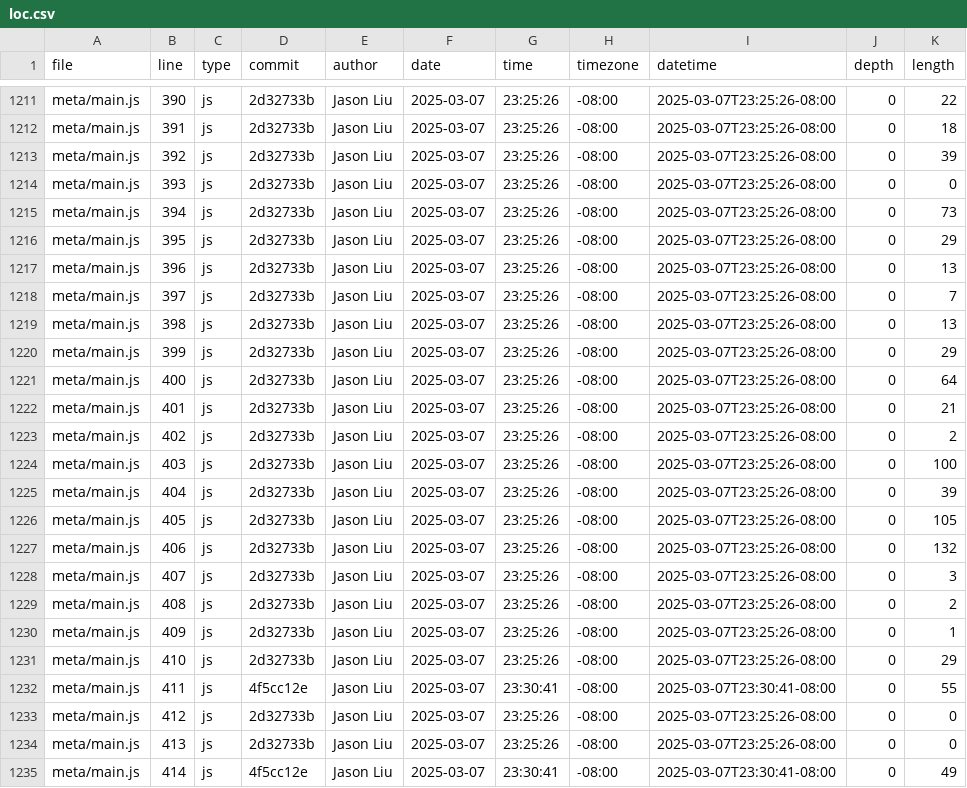
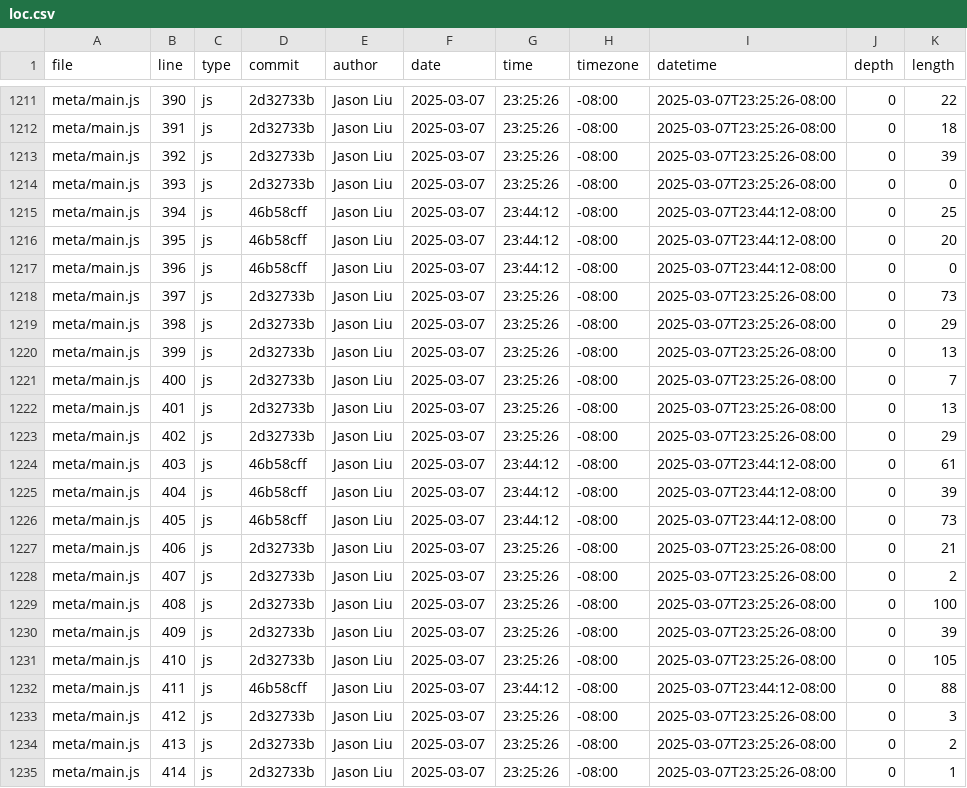
Before and after one commit to JasonLiu134/portfolio, a CSV file: meta/loc.csv, drawn as a sheet; only a part is shown, gaps mark what is left out; the diff covers the shown part only.

```diff
--- a/meta/loc.csv
+++ b/meta/loc.csv
@@ -1214,22 +1214,22 @@ meta/main.js,392,js,2d32733b,Jason Liu,2025-03-07,23:25:26,-08:00,2025-03-07T23:
 meta/main.js,393,js,2d32733b,Jason Liu,2025-03-07,23:25:26,-08:00,2025-03-07T23:25:26-08:00,0,0
-meta/main.js,394,js,2d32733b,Jason Liu,2025-03-07,23:25:26,-08:00,2025-03-07T23:25:26-08:00,0,73
-meta/main.js,395,js,2d32733b,Jason Liu,2025-03-07,23:25:26,-08:00,2025-03-07T23:25:26-08:00,0,29
-meta/main.js,396,js,2d32733b,Jason Liu,2025-03-07,23:25:26,-08:00,2025-03-07T23:25:26-08:00,0,13
-meta/main.js,397,js,2d32733b,Jason Liu,2025-03-07,23:25:26,-08:00,2025-03-07T23:25:26-08:00,0,7
-meta/main.js,398,js,2d32733b,Jason Liu,2025-03-07,23:25:26,-08:00,2025-03-07T23:25:26-08:00,0,13
-meta/main.js,399,js,2d32733b,Jason Liu,2025-03-07,23:25:26,-08:00,2025-03-07T23:25:26-08:00,0,29
-meta/main.js,400,js,2d32733b,Jason Liu,2025-03-07,23:25:26,-08:00,2025-03-07T23:25:26-08:00,0,64
-meta/main.js,401,js,2d32733b,Jason Liu,2025-03-07,23:25:26,-08:00,2025-03-07T23:25:26-08:00,0,21
-meta/main.js,402,js,2d32733b,Jason Liu,2025-03-07,23:25:26,-08:00,2025-03-07T23:25:26-08:00,0,2
-meta/main.js,403,js,2d32733b,Jason Liu,2025-03-07,23:25:26,-08:00,2025-03-07T23:25:26-08:00,0,100
-meta/main.js,404,js,2d32733b,Jason Liu,2025-03-07,23:25:26,-08:00,2025-03-07T23:25:26-08:00,0,39
-meta/main.js,405,js,2d32733b,Jason Liu,2025-03-07,23:25:26,-08:00,2025-03-07T23:25:26-08:00,0,105
-meta/main.js,406,js,2d32733b,Jason Liu,2025-03-07,23:25:26,-08:00,2025-03-07T23:25:26-08:00,0,132
-meta/main.js,407,js,2d32733b,Jason Liu,2025-03-07,23:25:26,-08:00,2025-03-07T23:25:26-08:00,0,3
-meta/main.js,408,js,2d32733b,Jason Liu,2025-03-07,23:25:26,-08:00,2025-03-07T23:25:26-08:00,0,2
-meta/main.js,409,js,2d32733b,Jason Liu,2025-03-07,23:25:26,-08:00,2025-03-07T23:25:26-08:00,0,1
-meta/main.js,410,js,2d32733b,Jason Liu,2025-03-07,23:25:26,-08:00,2025-03-07T23:25:26-08:00,0,29
-meta/main.js,411,js,4f5cc12e,Jason Liu,2025-03-07,23:30:41,-08:00,2025-03-07T23:30:41-08:00,0,55
-meta/main.js,412,js,2d32733b,Jason Liu,2025-03-07,23:25:26,-08:00,2025-03-07T23:25:26-08:00,0,0
-meta/main.js,413,js,2d32733b,Jason Liu,2025-03-07,23:25:26,-08:00,2025-03-07T23:25:26-08:00,0,0
-meta/main.js,414,js,4f5cc12e,Jason Liu,2025-03-07,23:30:41,-08:00,2025-03-07T23:30:41-08:00,0,49
+meta/main.js,394,js,46b58cff,Jason Liu,2025-03-07,23:44:12,-08:00,2025-03-07T23:44:12-08:00,0,25
+meta/main.js,395,js,46b58cff,Jason Liu,2025-03-07,23:44:12,-08:00,2025-03-07T23:44:12-08:00,0,20
+meta/main.js,396,js,46b58cff,Jason Liu,2025-03-07,23:44:12,-08:00,2025-03-07T23:44:12-08:00,0,0
+meta/main.js,397,js,2d32733b,Jason Liu,2025-03-07,23:25:26,-08:00,2025-03-07T23:25:26-08:00,0,73
+meta/main.js,398,js,2d32733b,Jason Liu,2025-03-07,23:25:26,-08:00,2025-03-07T23:25:26-08:00,0,29
+meta/main.js,399,js,2d32733b,Jason Liu,2025-03-07,23:25:26,-08:00,2025-03-07T23:25:26-08:00,0,13
+meta/main.js,400,js,2d32733b,Jason Liu,2025-03-07,23:25:26,-08:00,2025-03-07T23:25:26-08:00,0,7
+meta/main.js,401,js,2d32733b,Jason Liu,2025-03-07,23:25:26,-08:00,2025-03-07T23:25:26-08:00,0,13
+meta/main.js,402,js,2d32733b,Jason Liu,2025-03-07,23:25:26,-08:00,2025-03-07T23:25:26-08:00,0,29
+meta/main.js,403,js,46b58cff,Jason Liu,2025-03-07,23:44:12,-08:00,2025-03-07T23:44:12-08:00,0,61
+meta/main.js,404,js,46b58cff,Jason Liu,2025-03-07,23:44:12,-08:00,2025-03-07T23:44:12-08:00,0,39
+meta/main.js,405,js,46b58cff,Jason Liu,2025-03-07,23:44:12,-08:00,2025-03-07T23:44:12-08:00,0,73
+meta/main.js,406,js,2d32733b,Jason Liu,2025-03-07,23:25:26,-08:00,2025-03-07T23:25:26-08:00,0,21
+meta/main.js,407,js,2d32733b,Jason Liu,2025-03-07,23:25:26,-08:00,2025-03-07T23:25:26-08:00,0,2
+meta/main.js,408,js,2d32733b,Jason Liu,2025-03-07,23:25:26,-08:00,2025-03-07T23:25:26-08:00,0,100
+meta/main.js,409,js,2d32733b,Jason Liu,2025-03-07,23:25:26,-08:00,2025-03-07T23:25:26-08:00,0,39
+meta/main.js,410,js,2d32733b,Jason Liu,2025-03-07,23:25:26,-08:00,2025-03-07T23:25:26-08:00,0,105
+meta/main.js,411,js,46b58cff,Jason Liu,2025-03-07,23:44:12,-08:00,2025-03-07T23:44:12-08:00,0,88
+meta/main.js,412,js,2d32733b,Jason Liu,2025-03-07,23:25:26,-08:00,2025-03-07T23:25:26-08:00,0,3
+meta/main.js,413,js,2d32733b,Jason Liu,2025-03-07,23:25:26,-08:00,2025-03-07T23:25:26-08:00,0,2
+meta/main.js,414,js,2d32733b,Jason Liu,2025-03-07,23:25:26,-08:00,2025-03-07T23:25:26-08:00,0,1
```
Also changed, not shown: 4 added rows and 25 edited cells elsewhere in this file.
